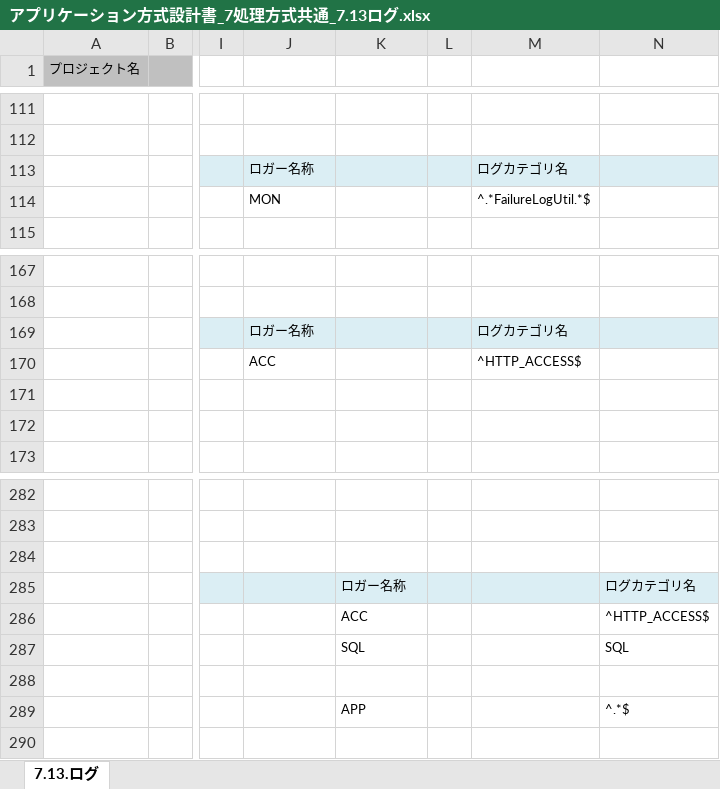
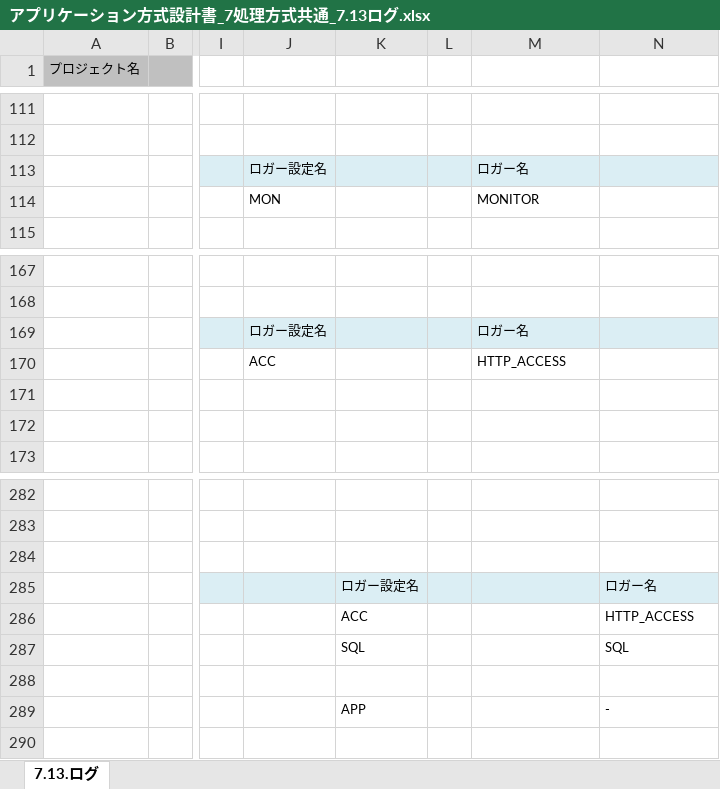
Before and after one commit to Fintan-contents/application-architecture-sample, an Excel workbook: nablarch_sample/アプリケーション方式設計書_7処理方式共通_7.13ログ.xlsx, sheet 7.13.ログ, drawn as a sheet; only a part is shown, gaps mark what is left out; values as stored, in another font and other column widths than the file's, no borders; the diff names each change by its address in the sheet, - before the commit and + after, or states it on an @@ line.

Commit message:
ロガー名称、ログカテゴリ名修正

```diff
--- a/nablarch_sample/アプリケーション方式設計書_7処理方式共通_7.13ログ.xlsx (sheet 7.13.ログ)
+++ b/nablarch_sample/アプリケーション方式設計書_7処理方式共通_7.13ログ.xlsx (sheet 7.13.ログ)
-J113: ロガー名称
+J113: ロガー設定名
-M113: ログカテゴリ名
+M113: ロガー名
-M114: ^.*FailureLogUtil.*$
+M114: MONITOR
-J169: ロガー名称
+J169: ロガー設定名
-M169: ログカテゴリ名
+M169: ロガー名
-M170: ^HTTP_ACCESS$
+M170: HTTP_ACCESS
-K285: ロガー名称
+K285: ロガー設定名
-N285: ログカテゴリ名
+N285: ロガー名
-N286: ^HTTP_ACCESS$
+N286: HTTP_ACCESS
-N289: ^.*$
+N289: -
```
